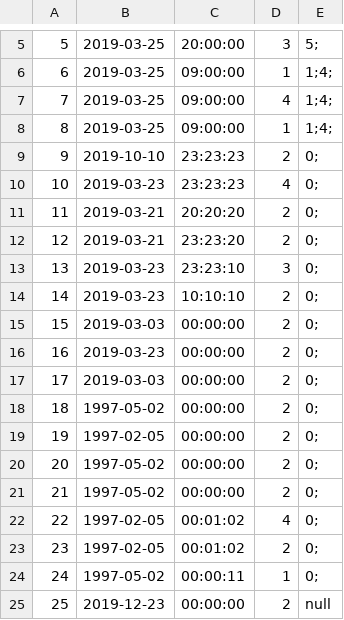
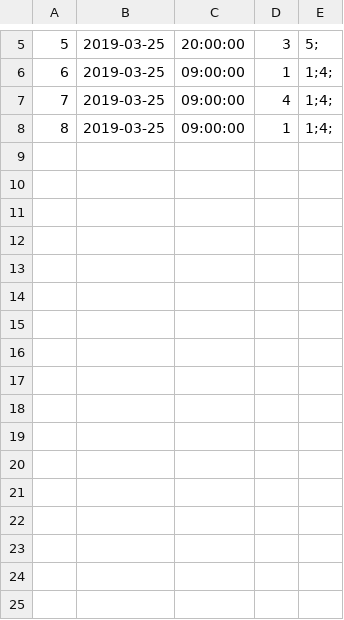
Before and after one commit to callistachang/MOBLIMA, a CSV file: database/showtimedata.csv, drawn as a sheet; only a part is shown, gaps mark what is left out.

```diff
--- a/database/showtimedata.csv
+++ b/database/showtimedata.csv
@@ -8,18 +8 @@
 8,2019-03-25,09:00:00,1,1;4;,
-9,2019-10-10,23:23:23,2,0;,
-10,2019-03-23,23:23:23,4,0;,
-11,2019-03-21,20:20:20,2,0;,
-12,2019-03-21,23:23:20,2,0;,
-13,2019-03-23,23:23:10,3,0;,
-14,2019-03-23,10:10:10,2,0;,
-15,2019-03-03,00:00:00,2,0;,
-16,2019-03-23,00:00:00,2,0;,
-17,2019-03-03,00:00:00,2,0;,
-18,1997-05-02,00:00:00,2,0;,
-19,1997-02-05,00:00:00,2,0;,
-20,1997-05-02,00:00:00,2,0;,
-21,1997-05-02,00:00:00,2,0;,
-22,1997-02-05,00:01:02,4,0;,
-23,1997-02-05,00:01:02,2,0;,
-24,1997-05-02,00:00:11,1,0;,
-25,2019-12-23,00:00:00,2,null,
```
Also changed, not shown: 7 other files.
